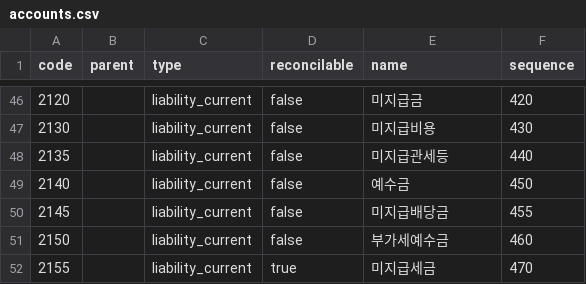
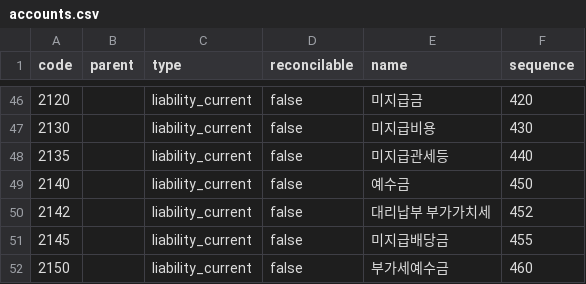
Before and after one commit to Ekwo-ai/ekwo-os, a CSV file: packs/kr/accounts.csv, drawn as a sheet; only a part is shown, gaps mark what is left out; the shorter side is filled out with more unchanged rows.

```diff
--- a/packs/kr/accounts.csv
+++ b/packs/kr/accounts.csv
@@ -49,2 +49,3 @@ code,parent,type,reconcilable,name,sequence
 2140,,liability_current,false,예수금,450
+2142,,liability_current,false,대리납부 부가가치세,452
 2145,,liability_current,false,미지급배당금,455
```
Also changed, not shown: packs/vn/accounts.csv, 35 other files.
